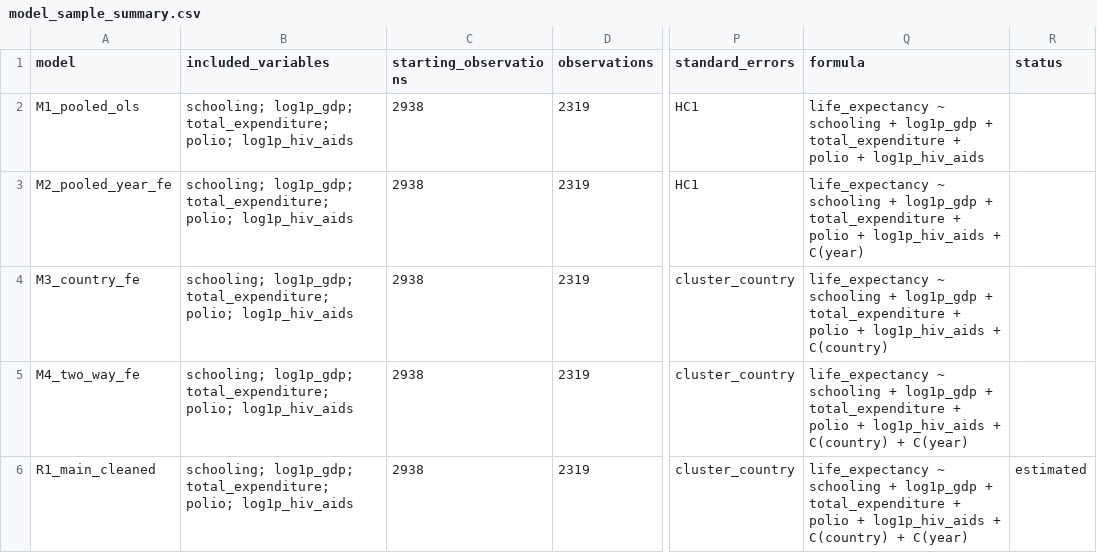
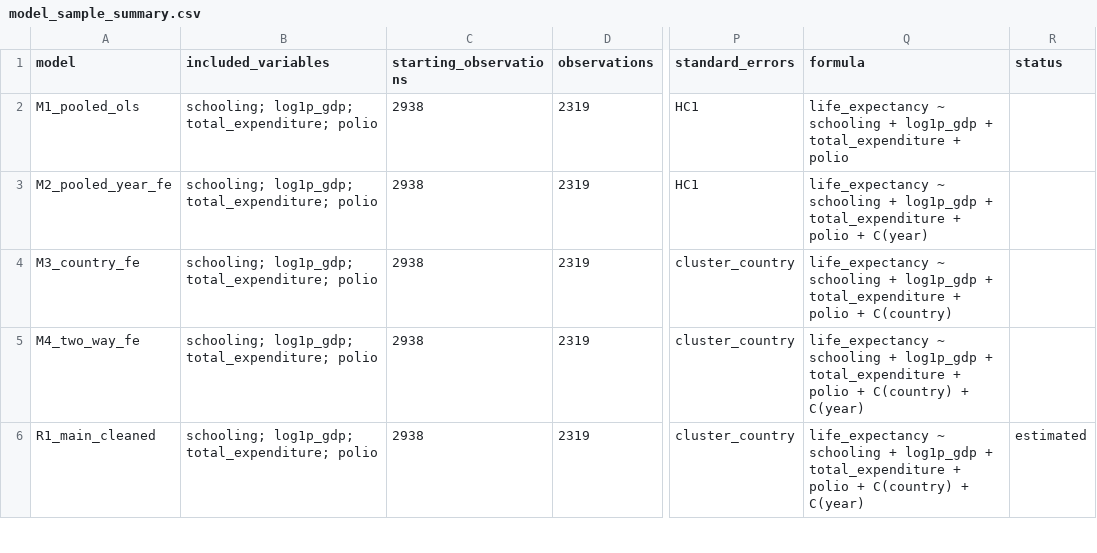
Before and after one commit to Yda-Guo/life-expectancy-panel-analysis, a CSV file: tables/model_sample_summary.csv, drawn as a sheet; only a part is shown, gaps mark what is left out; the diff covers the shown part only; the diff names each change by its address in the sheet, - before the commit and + after, or states it on an @@ line.

```diff
--- a/tables/model_sample_summary.csv
+++ b/tables/model_sample_summary.csv
-B2:B6 (included_variables): …log1p_gdp; total_expenditure; polio; log1p_hiv_aids
+B2:B6 (included_variables): …log1p_gdp; total_expenditure; polio
-Q2 (formula): …+ polio + log1p_hiv_aids
+Q2 (formula): …+ polio
-Q3 (formula): …polio + log1p_hiv_aids + C(year)
+Q3 (formula): …polio + C(year)
-Q4 (formula): …polio + log1p_hiv_aids + C(country)
+Q4 (formula): …polio + C(country)
-Q5:Q6 (formula): …polio + log1p_hiv_aids + C(country) +…
+Q5:Q6 (formula): …polio + C(country) +…
```
Also changed, not shown: 3 added rows, 2 removed rows and 34 edited cells elsewhere in this file, tables/estimation_sample_summary_statistics.csv, tables/main_model_sample_summary.csv, 32 other files.
